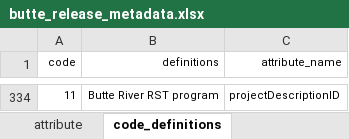
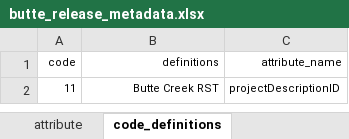
Before and after one commit to SRJPE/jpe-butte-edi, an Excel workbook: data-raw/metadata/butte_release_metadata.xlsx, sheet code_definitions, drawn as a sheet; only a part is shown, gaps mark what is left out; values as stored, in another font and other column widths than the file's, no borders; addresses are those after the commit; the diff covers the shown part only; the diff names each change by its address in the sheet, - before the commit and + after, or states it on an @@ line.

Commit message:
fixes code definition tab and validates xml

```diff
--- a/data-raw/metadata/butte_release_metadata.xlsx (sheet code_definitions)
+++ b/data-raw/metadata/butte_release_metadata.xlsx (sheet code_definitions)
-B2 (definitions): Butte River RST program
+B2 (definitions): Butte Creek RST
```
Also changed, not shown: 332 removed rows elsewhere in this sheet, sheet attribute, data-raw/metadata/butte_catch_metadata.xlsx, data-raw/metadata/butte_metadata.xlsx, 6 other files.
